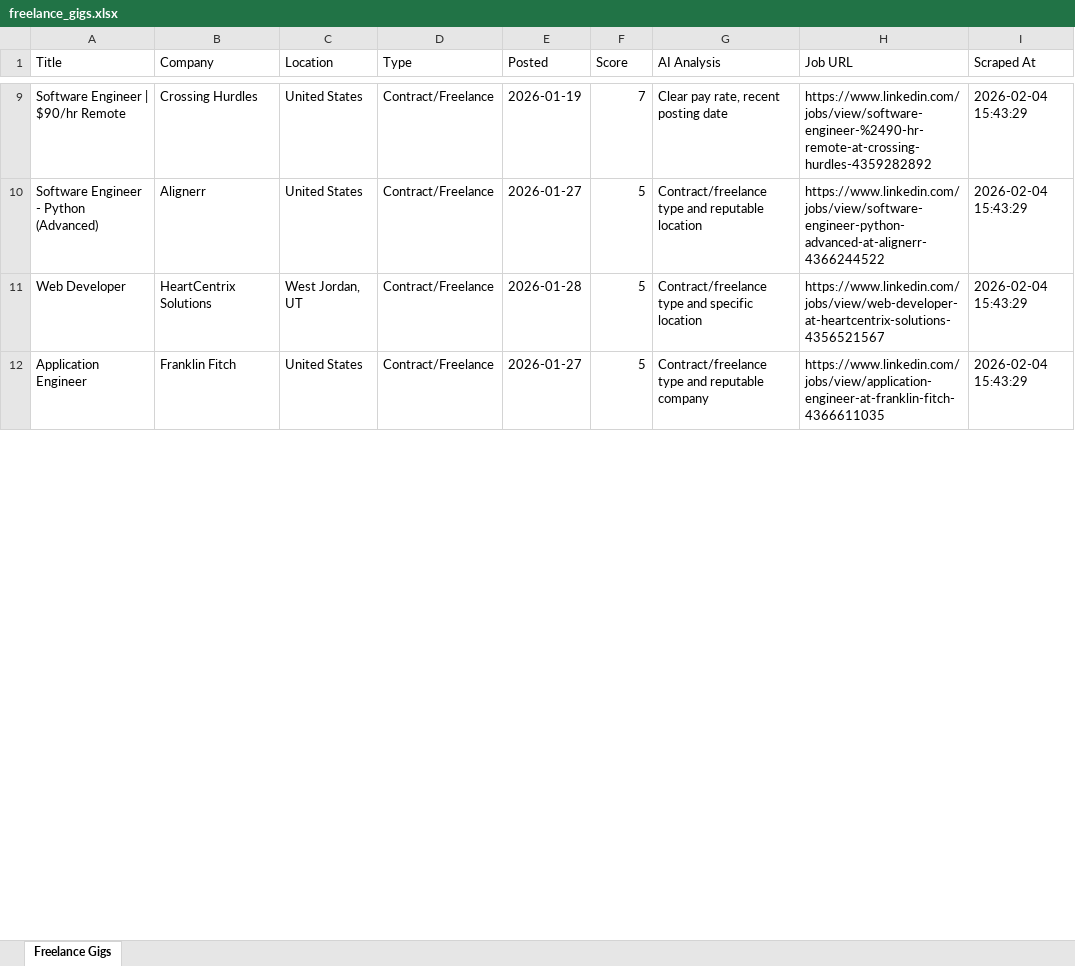
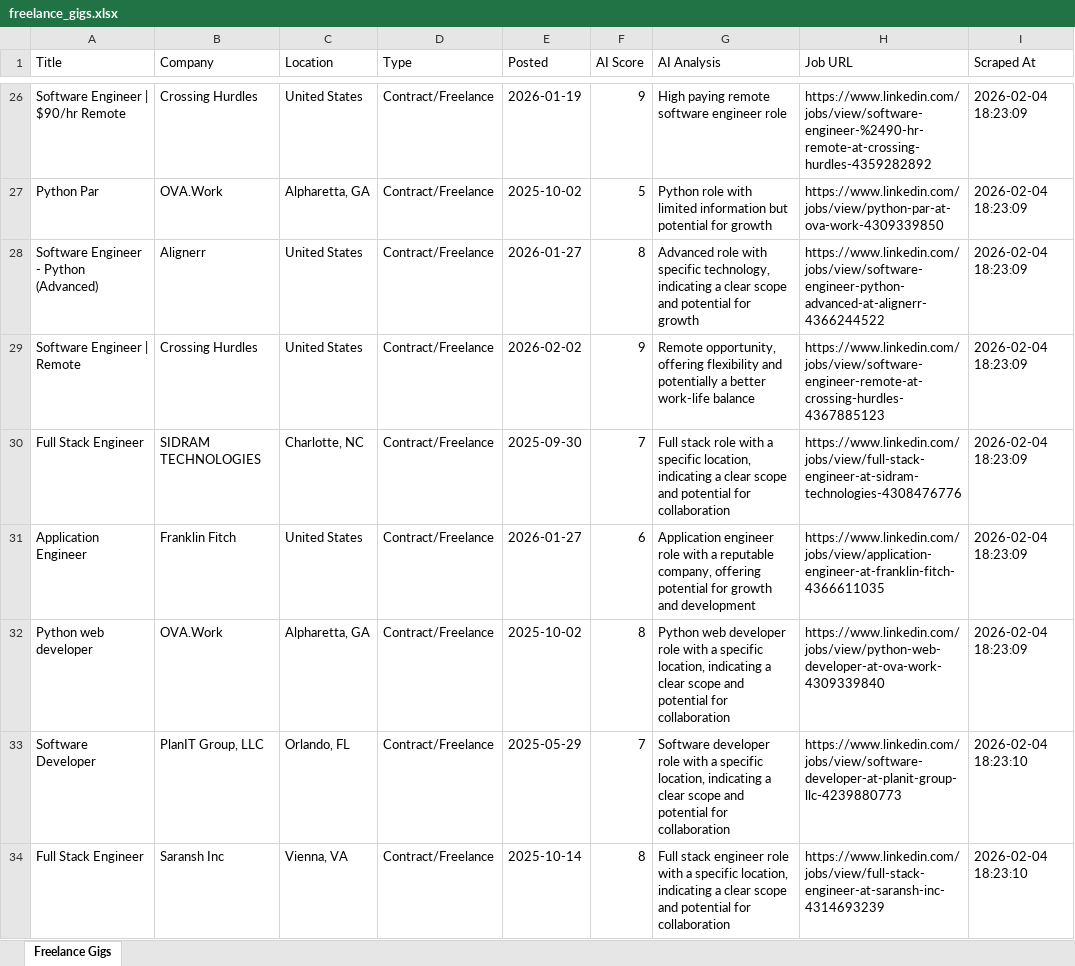
Before and after one commit to koushik-vardhan-B/Freelancing-agent, an Excel workbook: output/freelance_gigs.xlsx, sheet Freelance Gigs, drawn as a sheet; only a part is shown, gaps mark what is left out; values as stored, in another font and other column widths than the file's, no cell formats; removed rows and columns are numbered as before the commit, all else as after; the diff covers the shown part only; the diff names each change by its address in the sheet, - before the commit and + after, or states it on an @@ line.

```diff
--- a/output/freelance_gigs.xlsx (sheet Freelance Gigs)
+++ b/output/freelance_gigs.xlsx (sheet Freelance Gigs)
-F1: Score
+F1: AI Score
-F26 (AI Score): 7
+F26 (AI Score): 9
-G26 (AI Analysis): Clear pay rate, recent posting date
+G26 (AI Analysis): High paying remote software engineer role
-I26 (Scraped At): 2026-02-04 15:43:29
+I26 (Scraped At): 2026-02-04 18:23:09
+row 27: Python Par | OVA.Work | Alpharetta, GA | Contract/Freelance | 2025-10-02 | 5 | Python role with limited information but potential for growth | https://www.linkedin.com/jobs/view/python-par-at-ova-work-4309339850 | 2026-02-04 18:23:09
-F28 (AI Score): 5
+F28 (AI Score): 8
-G28 (AI Analysis): Contract/freelance type and reputable location
+G28 (AI Analysis): Advanced role with specific technology, indicating a clear scope and potential for growth
-I28 (Scraped At): 2026-02-04 15:43:29
+I28 (Scraped At): 2026-02-04 18:23:09
-row 11: Web Developer | HeartCentrix Solutions | West Jordan, UT | Contract/Freelance | 2026-01-28 | 5 | Contract/freelance type and specific location | https://www.linkedin.com/jobs/view/web-developer-at-heartcentrix-solutions-4356521567 | 2026-02-04 15:43:29
+row 29: Software Engineer | Remote | Crossing Hurdles | United States | Contract/Freelance | 2026-02-02 | 9 | Remote opportunity, offering flexibility and potentially a better work-life balance | https://www.linkedin.com/jobs/view/software-engineer-remote-at-crossing-hurdles-4367885123 | 2026-02-04 18:23:09
+row 30: Full Stack Engineer | SIDRAM TECHNOLOGIES | Charlotte, NC | Contract/Freelance | 2025-09-30 | 7 | Full stack role with a specific location, indicating a clear scope and potential for collaboration | https://www.linkedin.com/jobs/view/full-stack-engineer-at-sidram-technologies-4308476776 | 2026-02-04 18:23:09
-F31 (AI Score): 5
+F31 (AI Score): 6
-G31 (AI Analysis): Contract/freelance type and reputable company
+G31 (AI Analysis): Application engineer role with a reputable company, offering potential for growth and development
-I31 (Scraped At): 2026-02-04 15:43:29
+I31 (Scraped At): 2026-02-04 18:23:09
+row 32: Python web developer | OVA.Work | Alpharetta, GA | Contract/Freelance | 2025-10-02 | 8 | Python web developer role with a specific location, indicating a clear scope and potential for collaboration | https://www.linkedin.com/jobs/view/python-web-developer-at-ova-work-4309339840 | 2026-02-04 18:23:09
+row 33: Software Developer | PlanIT Group, LLC | Orlando, FL | Contract/Freelance | 2025-05-29 | 7 | Software developer role with a specific location, indicating a clear scope and potential for collaboration | https://www.linkedin.com/jobs/view/software-developer-at-planit-group-llc-4239880773 | 2026-02-04 18:23:10
+row 34: Full Stack Engineer | Saransh Inc | Vienna, VA | Contract/Freelance | 2025-10-14 | 8 | Full stack engineer role with a specific location, indicating a clear scope and potential for collaboration | https://www.linkedin.com/jobs/view/full-stack-engineer-at-saransh-inc-4314693239 | 2026-02-04 18:23:10
```
Also changed, not shown: 35 added rows, 5 removed rows and 39 edited cells elsewhere in this sheet, cell formats, 12 other files.
